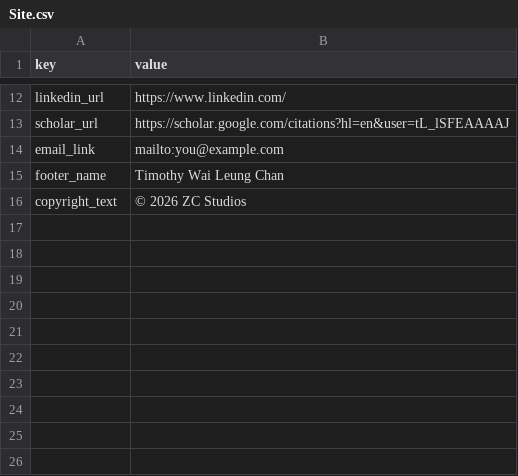
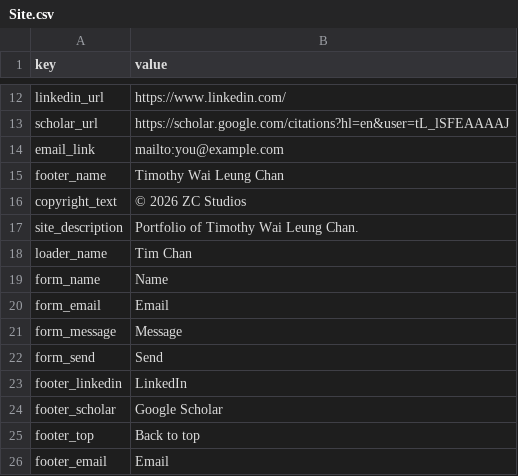
Before and after one commit to zaichrista/timchan0, a CSV file: portfolio-website/sheet-template/Site.csv, drawn as a sheet; only a part is shown, gaps mark what is left out.

```diff
--- a/portfolio-website/sheet-template/Site.csv
+++ b/portfolio-website/sheet-template/Site.csv
@@ -16 +16,11 @@ footer_name,Timothy Wai Leung Chan
 copyright_text,© 2026 ZC Studios
+site_description,Portfolio of Timothy Wai Leung Chan.
+loader_name,Tim Chan
+form_name,Name
+form_email,Email
+form_message,Message
+form_send,Send
+footer_linkedin,LinkedIn
+footer_scholar,Google Scholar
+footer_top,Back to top
+footer_email,Email
```
Also changed, not shown: 3 other files.
